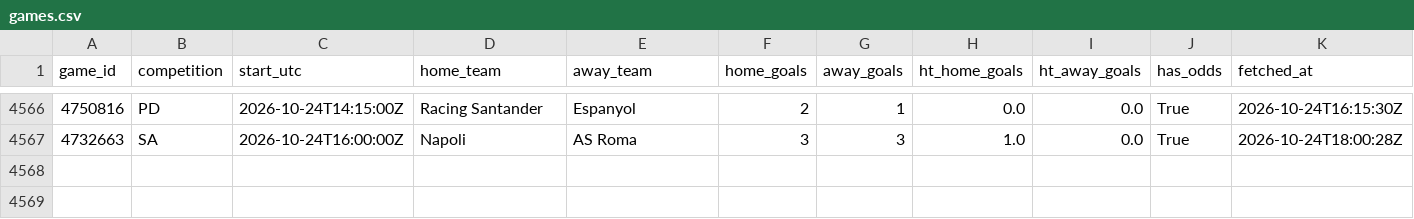
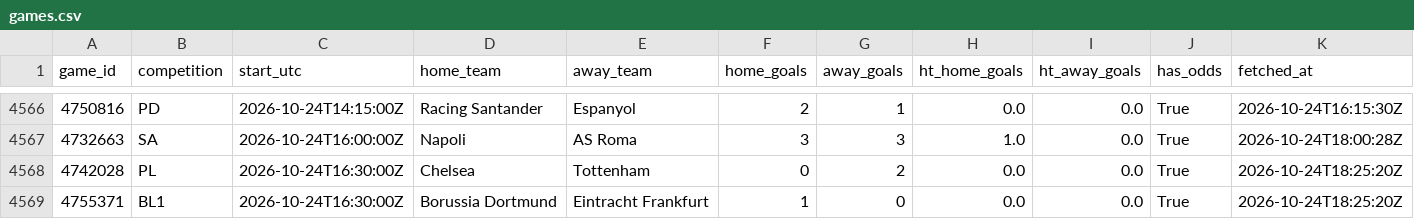
Before and after one commit to ecastc2607-cmd/football_prediction, a CSV file: data/tracking/events_365/games.csv, drawn as a sheet; only a part is shown, gaps mark what is left out.

```diff
--- a/data/tracking/events_365/games.csv
+++ b/data/tracking/events_365/games.csv
@@ -4567 +4567,3 @@ game_id,competition,start_utc,home_team,away_team,home_goals,away_goals,ht_home_
 4732663,SA,2026-10-24T16:00:00Z,Napoli,AS Roma,3,3,1.0,0.0,True,2026-10-24T18:00:28Z
+4742028,PL,2026-10-24T16:30:00Z,Chelsea,Tottenham,0,2,0.0,0.0,True,2026-10-24T18:25:20Z
+4755371,BL1,2026-10-24T16:30:00Z,Borussia Dortmund,Eintracht Frankfurt,1,0,0.0,0.0,True,2026-10-24T18:25:20Z
```
Also changed, not shown: data/tracking/live_odds_snapshots.csv, data/tracking/live_snapshots.csv, 3 other files.
